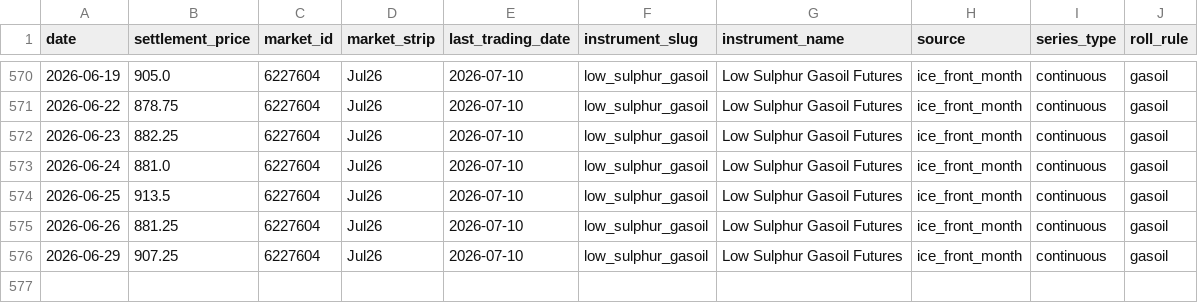
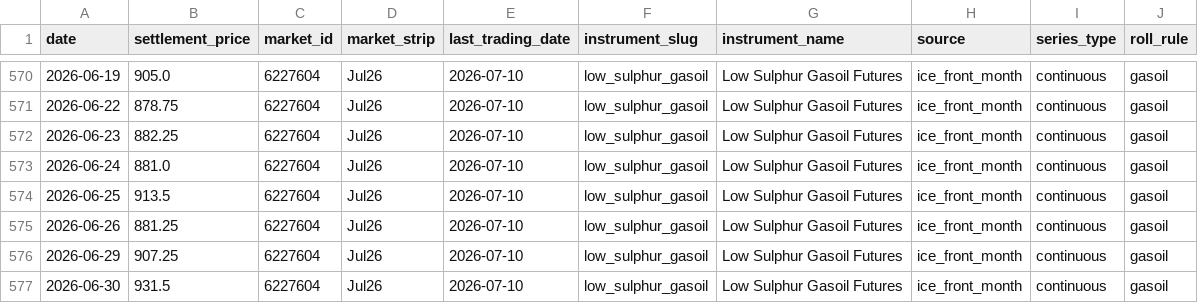
Before and after one commit to em-sig-git/ice-data-tracker, a CSV file: data/derived/low_sulphur_gasoil_front_month_ice.csv, drawn as a sheet; only a part is shown, gaps mark what is left out; the diff names each change by its address in the sheet, - before the commit and + after, or states it on an @@ line.

```diff
--- a/data/derived/low_sulphur_gasoil_front_month_ice.csv
+++ b/data/derived/low_sulphur_gasoil_front_month_ice.csv
+row 577: 2026-06-30 | 931.5 | 6227604 | Jul26 | 2026-07-10 | low_sulphur_gasoil | Low Sulphur Gasoil Futures | ice_front_month | continuous | gasoil
```
Also changed, not shown: data/derived/brent_crude_front_month_ice.csv, data/historical/brent_crude_historical.csv, 3 other files.
